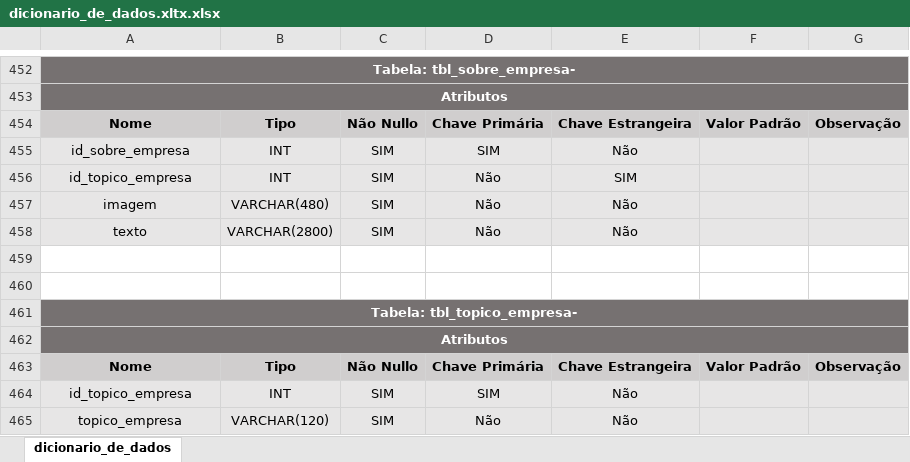
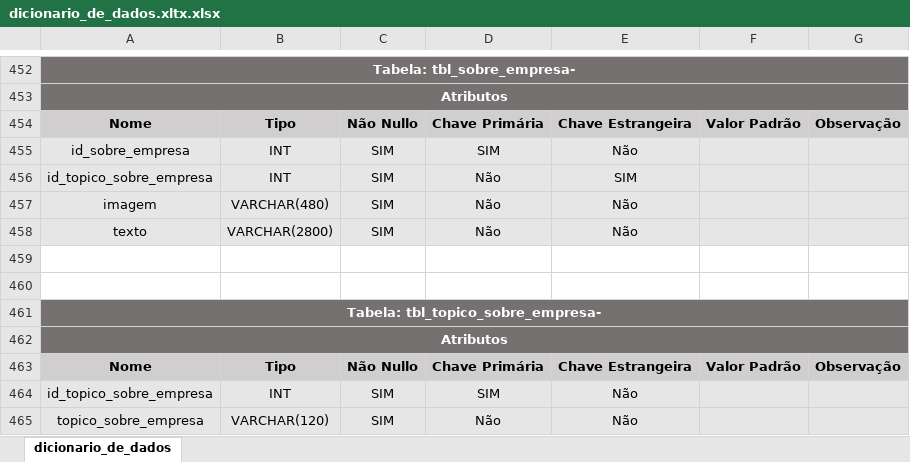
Before and after one commit to kah-eek/Portal-Auto-Center, an Excel workbook: database/dicionario/dicionario_de_dados.xltx.xlsx, sheet dicionario_de_dados, drawn as a sheet; only a part is shown, gaps mark what is left out; values as stored, in another font and other column widths than the file's, no borders; the diff names each change by its address in the sheet, - before the commit and + after, or states it on an @@ line.

Commit message:
adiciona a tabela tbl_topico_sobre_empresa

```diff
--- a/database/dicionario/dicionario_de_dados.xltx.xlsx (sheet dicionario_de_dados)
+++ b/database/dicionario/dicionario_de_dados.xltx.xlsx (sheet dicionario_de_dados)
-A456: id_topico_empresa
+A456: id_topico_sobre_empresa
-A461: Tabela: tbl_topico_empresa-
+A461: Tabela: tbl_topico_sobre_empresa-
-A464: id_topico_empresa
+A464: id_topico_sobre_empresa
-A465: topico_empresa
+A465: topico_sobre_empresa
```
Also changed, not shown: 6 other files.
